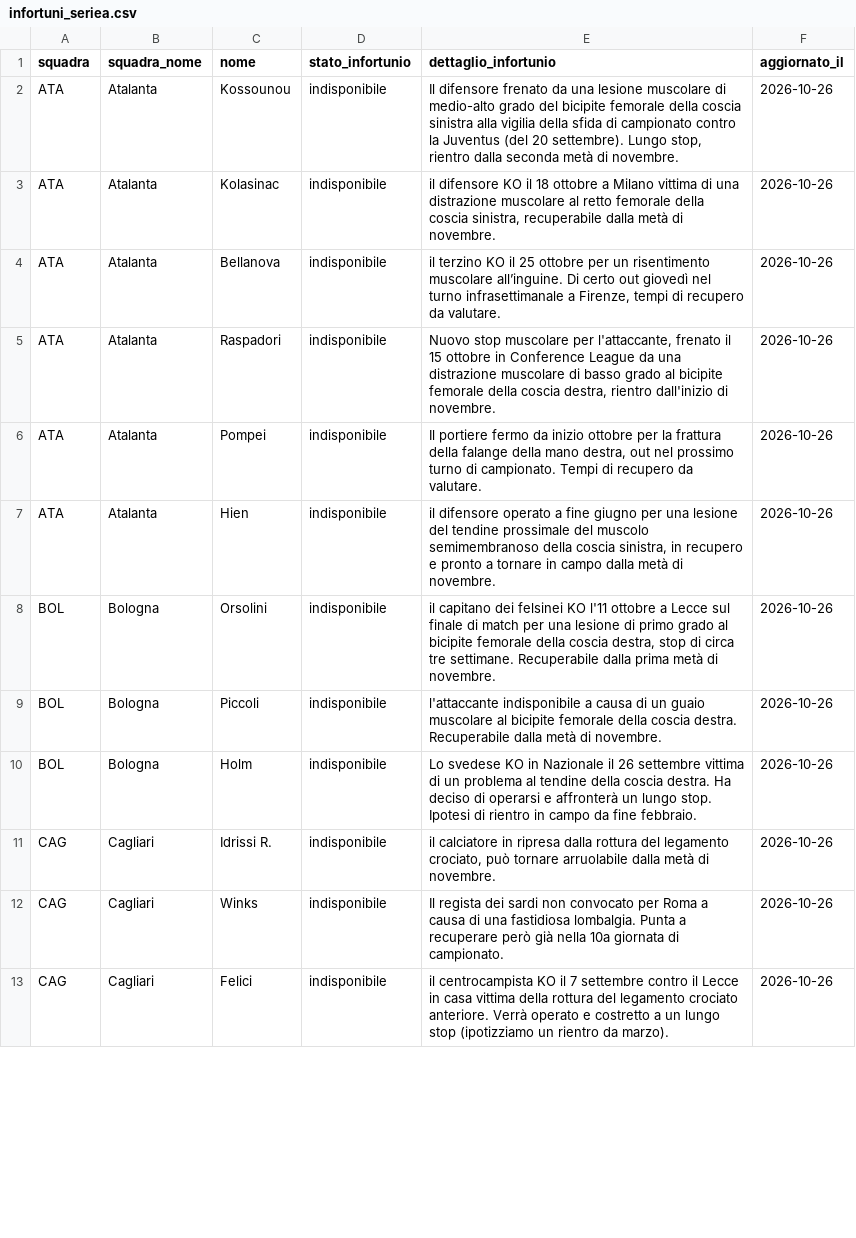
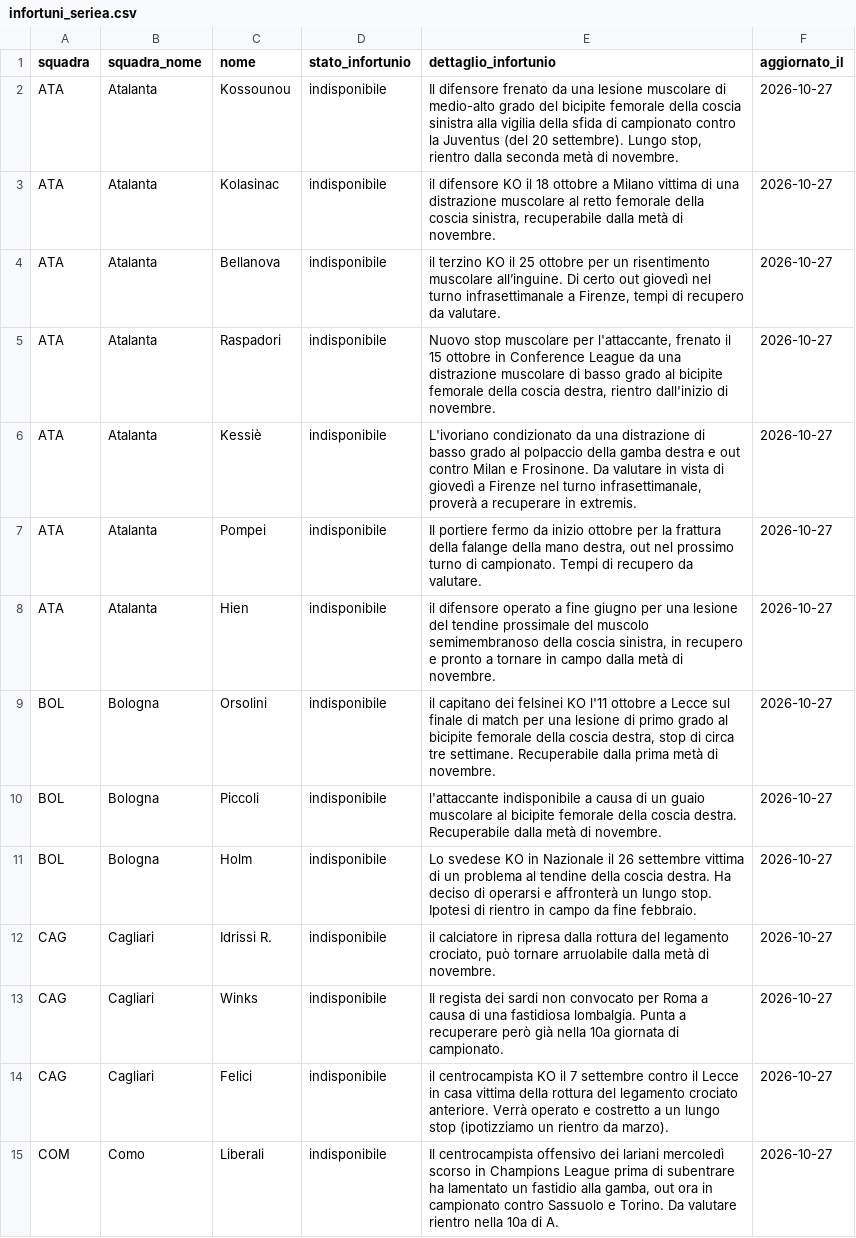
Before and after one commit to andreaorlandi29-sudo/Fantacalcio-Assistant, a CSV file: data/infortuni_seriea.csv, drawn as a sheet; only a part is shown; addresses are those after the commit; the diff covers the shown part only; the diff names each change by its address in the sheet, - before the commit and + after, or states it on an @@ line.

```diff
--- a/data/infortuni_seriea.csv
+++ b/data/infortuni_seriea.csv
-F2:F5 (aggiornato_il): 2026-10-26
+F2:F5 (aggiornato_il): 2026-10-27
+row 6: ATA | Atalanta | Kessiè | indisponibile | L'ivoriano condizionato da una distrazione di basso grado al polpaccio della gamba destra e out contro Milan e Frosinone. Da valutare in vista di giovedì a Firenze nel turno infrasettimanale, proverà a recuperare in extremis. | 2026-10-27
-F7:F14 (aggiornato_il): 2026-10-26
+F7:F14 (aggiornato_il): 2026-10-27
+row 15: COM | Como | Liberali | indisponibile | Il centrocampista offensivo dei lariani mercoledì scorso in Champions League prima di subentrare ha lamentato un fastidio alla gamba, out ora in campionato contro Sassuolo e Torino. Da valutare rientro nella 10a di A. | 2026-10-27
```
Also changed, not shown: 8 added rows, 3 removed rows and 80 edited cells elsewhere in this file, data/dataset_unificato.csv.
